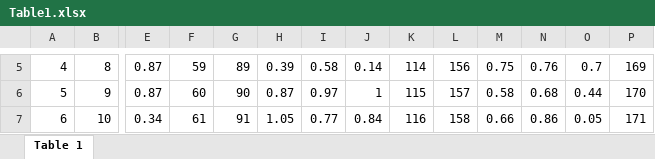
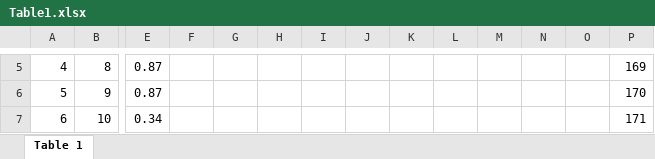
Before and after one commit to Mystery01092000/Blood-Pressure-detection-from-PPG-signals, an Excel workbook: DataSet/Table1.xlsx, sheet Table 1, drawn as a sheet; only a part is shown, gaps mark what is left out; values as stored, in another font and other column widths than the file's, no borders; the diff covers the shown part only; the diff names each change by its address in the sheet, - before the commit and + after, or states it on an @@ line.

```diff
--- a/DataSet/Table1.xlsx (sheet Table 1)
+++ b/DataSet/Table1.xlsx (sheet Table 1)
-F5: 59
+F5: (empty)
-G5: 89
+G5: (empty)
-H5: 0.39
+H5: (empty)
-I5: 0.58
+I5: (empty)
-J5: 0.14
+J5: (empty)
-K5: 114
+K5: (empty)
-L5: 156
+L5: (empty)
-M5: 0.75
+M5: (empty)
-N5: 0.76
+N5: (empty)
-O5: 0.7
+O5: (empty)
-F6: 60
+F6: (empty)
-G6: 90
+G6: (empty)
-H6: 0.87
+H6: (empty)
-I6: 0.97
+I6: (empty)
-J6: 1
+J6: (empty)
-K6: 115
+K6: (empty)
-L6: 157
+L6: (empty)
-M6: 0.58
+M6: (empty)
-N6: 0.68
+N6: (empty)
-O6: 0.44
+O6: (empty)
-F7: 61
+F7: (empty)
-G7: 91
+G7: (empty)
-H7: 1.05
+H7: (empty)
-I7: 0.77
+I7: (empty)
-J7: 0.84
+J7: (empty)
-K7: 116
+K7: (empty)
-L7: 158
+L7: (empty)
-M7: 0.66
+M7: (empty)
-N7: 0.86
+N7: (empty)
-O7: 0.05
+O7: (empty)
```
Also changed, not shown: 164 added rows and 520 edited cells elsewhere in this sheet, DataSet/PPG-BP dataset.xlsx, 2 other files.
